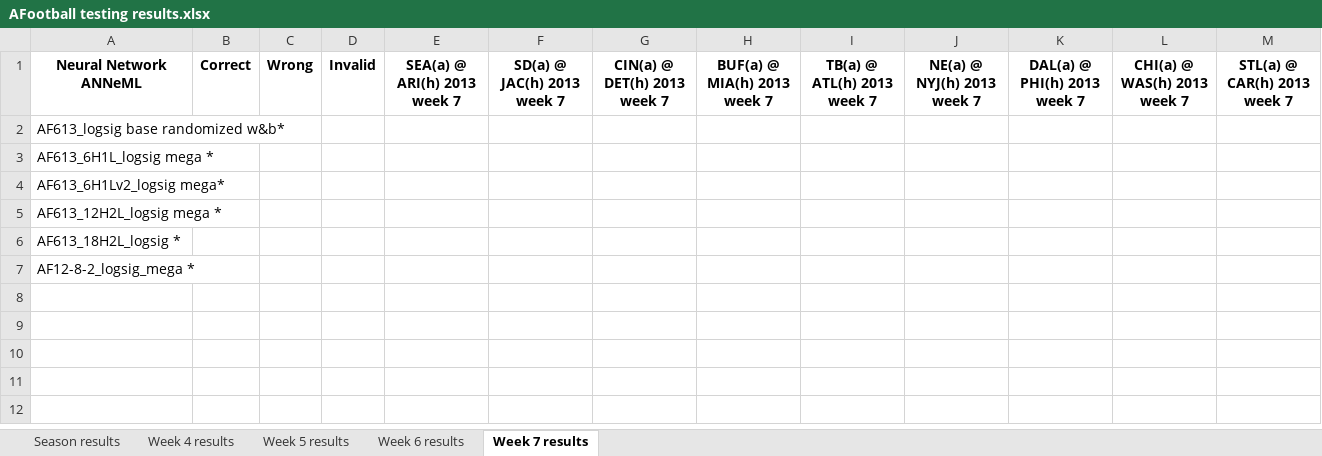
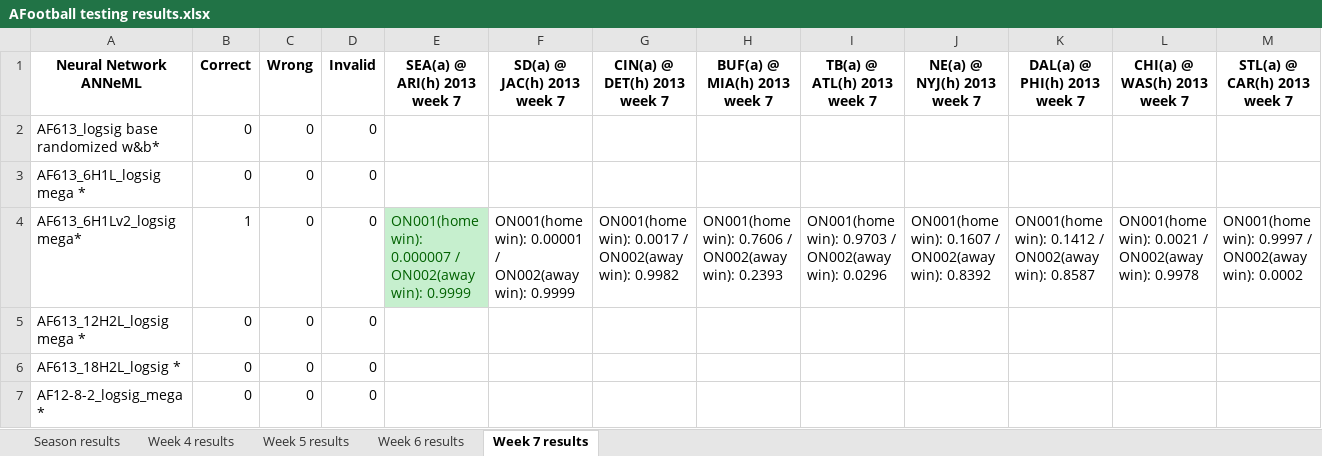
Before and after one commit to adam-nnl/AFootball, an Excel workbook: AFootball testing results.xlsx, sheet Week 7 results, drawn as a sheet; only a part is shown; values as stored, in another font and other column widths than the file's, no borders; the diff covers the shown part only; the diff names each change by its address in the sheet, - before the commit and + after, or states it on an @@ line.

Commit message:
testing results spreadsheet update for wk. 7

```diff
--- a/AFootball testing results.xlsx (sheet Week 7 results)
+++ b/AFootball testing results.xlsx (sheet Week 7 results)
-B2:B3: (empty)
+B2:B3: 0
-C2:C7: (empty)
+C2:C7: 0
-D2:D7: (empty)
+D2:D7: 0
-B4: (empty)
+B4: 1
-E4: (empty)
+E4: ON001(home win): 0.000007 / ON002(away win): 0.9999
-E4 fill: none
+E4 fill: #C6EFCE
-F4: (empty)
+F4: ON001(home win): 0.00001 / ON002(away win): 0.9999
-G4: (empty)
+G4: ON001(home win): 0.0017 / ON002(away win): 0.9982
-H4: (empty)
+H4: ON001(home win): 0.7606 / ON002(away win): 0.2393
-I4: (empty)
+I4: ON001(home win): 0.9703 / ON002(away win): 0.0296
-J4: (empty)
+J4: ON001(home win): 0.1607 / ON002(away win): 0.8392
-K4: (empty)
+K4: ON001(home win): 0.1412 / ON002(away win): 0.8587
-L4: (empty)
+L4: ON001(home win): 0.0021 / ON002(away win): 0.9978
-M4: (empty)
+M4: ON001(home win): 0.9997 / ON002(away win): 0.0002
-B5:B7: (empty)
+B5:B7: 0
```
Also changed, not shown: 6 edited cells elsewhere in this sheet, sheet Season results, formulas that keep their value.
